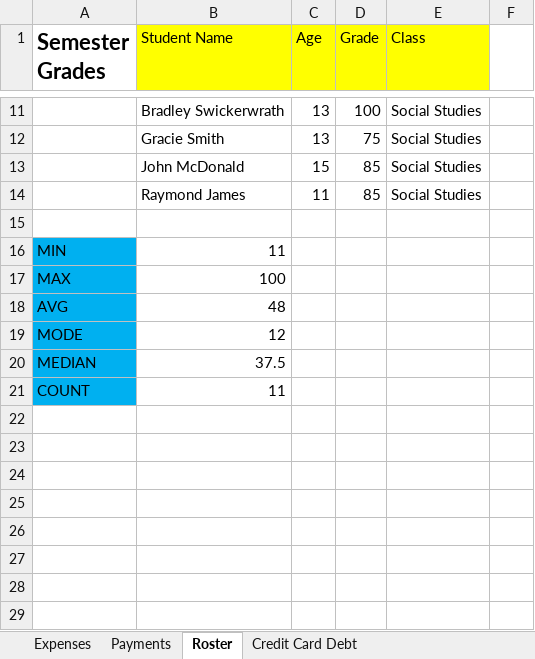
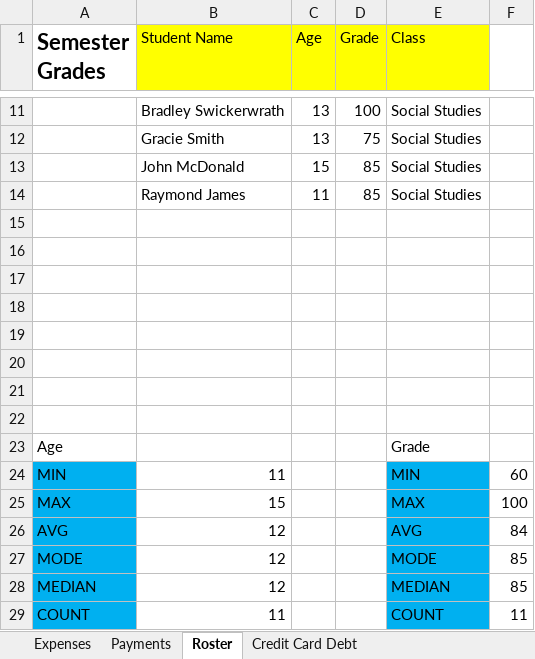
Before and after one commit to JJSanch/Homework, an Excel workbook: section_2/JonathanSanchez_Week2Homework.xlsx, sheet Roster, drawn as a sheet; only a part is shown, gaps mark what is left out; values as stored, in another font and other column widths than the file's, no borders; removed rows and columns are numbered as before the commit, all else as after; the diff names each change by its address in the sheet, - before the commit and + after, or states it on an @@ line.

Commit message:
corrected roster and payments sheet

```diff
--- a/section_2/JonathanSanchez_Week2Homework.xlsx (sheet Roster)
+++ b/section_2/JonathanSanchez_Week2Homework.xlsx (sheet Roster)
+row 16: (empty)
+row 17: (empty)
+row 18: (empty)
+row 19: (empty)
+row 20: (empty)
+row 21: (empty)
+row 22: (empty)
+row 23: Age |  |  |  | Grade
-E24 (Class): (empty)
+E24 (Class): MIN
-E24 fill: none
+E24 fill: #00B0F0
-F24: (empty)
+F24: 60
-row 17: MAX | 100
-row 18: AVG | 48
+row 25: MAX | 15 |  |  | MAX | 100
+row 26: AVG | 12 |  |  | AVG | 84
-E27 (Class): (empty)
+E27 (Class): MODE
-E27 fill: none
+E27 fill: #00B0F0
-F27: (empty)
+F27: 85
-row 20: MEDIAN | 37.5
+row 28: MEDIAN | 12 |  |  | MEDIAN | 85
-E29 (Class): (empty)
+E29 (Class): COUNT
-E29 fill: none
+E29 fill: #00B0F0
-F29: (empty)
+F29: 11
```
Also changed, not shown: formulas that keep their value, charts or pictures.
